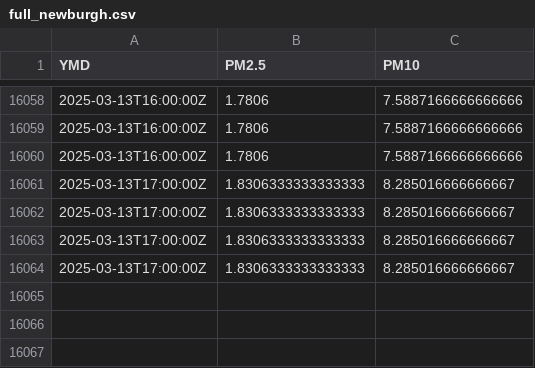
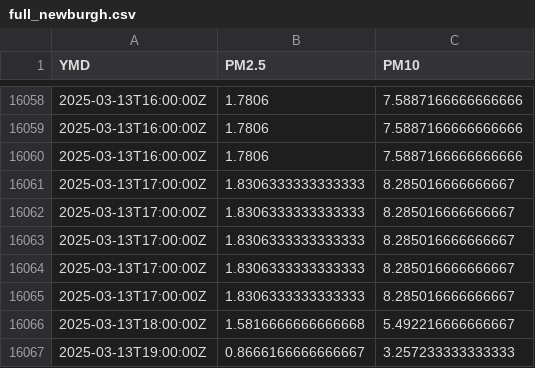
Before and after one commit to bardcesh/Mount-Saint-Mary, a CSV file: data/full_newburgh.csv, drawn as a sheet; only a part is shown, gaps mark what is left out.

Commit message:
GH ACTION Headlines Fri Mar 14 01:48:59 UTC 2025

```diff
--- a/data/full_newburgh.csv
+++ b/data/full_newburgh.csv
@@ -16064 +16064,4 @@ YMD,PM2.5,PM10
 2025-03-13T17:00:00Z,1.8306333333333333,8.285016666666667
+2025-03-13T17:00:00Z,1.8306333333333333,8.285016666666667
+2025-03-13T18:00:00Z,1.5816666666666668,5.492216666666667
+2025-03-13T19:00:00Z,0.8666166666666667,3.257233333333333
```
